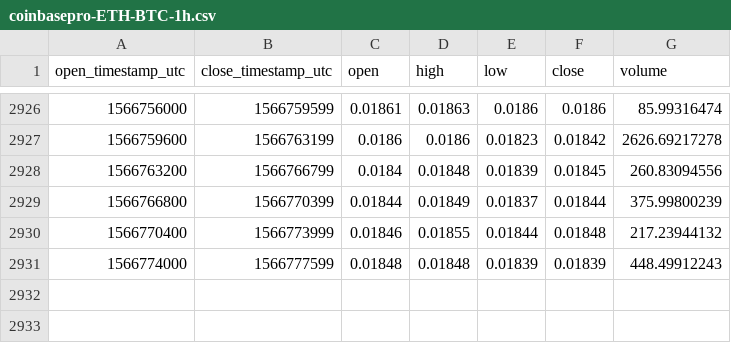
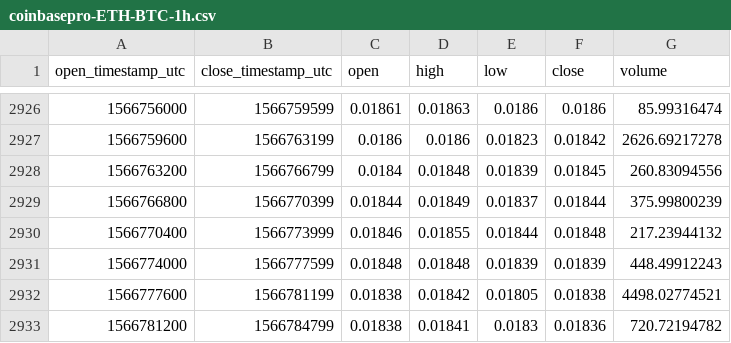
Before and after one commit to cryptobigbro/coinbasepro-ETH-BTC, a CSV file: coinbasepro-ETH-BTC-1h.csv, drawn as a sheet; only a part is shown, gaps mark what is left out.

Commit message:
Update OHLCV data.

```diff
--- a/coinbasepro-ETH-BTC-1h.csv
+++ b/coinbasepro-ETH-BTC-1h.csv
@@ -2931 +2931,3 @@ open_timestamp_utc,close_timestamp_utc,open,high,low,close,volume
 1566774000,1566777599,0.01848,0.01848,0.01839,0.01839,448.49912243
+1566777600,1566781199,0.01838,0.01842,0.01805,0.01838,4498.02774521
+1566781200,1566784799,0.01838,0.01841,0.0183,0.01836,720.72194782
```
